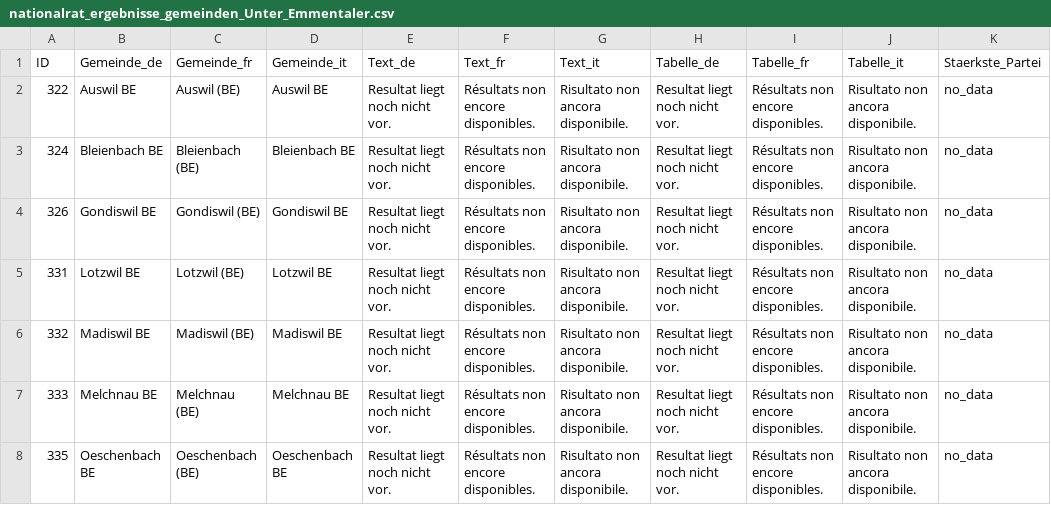
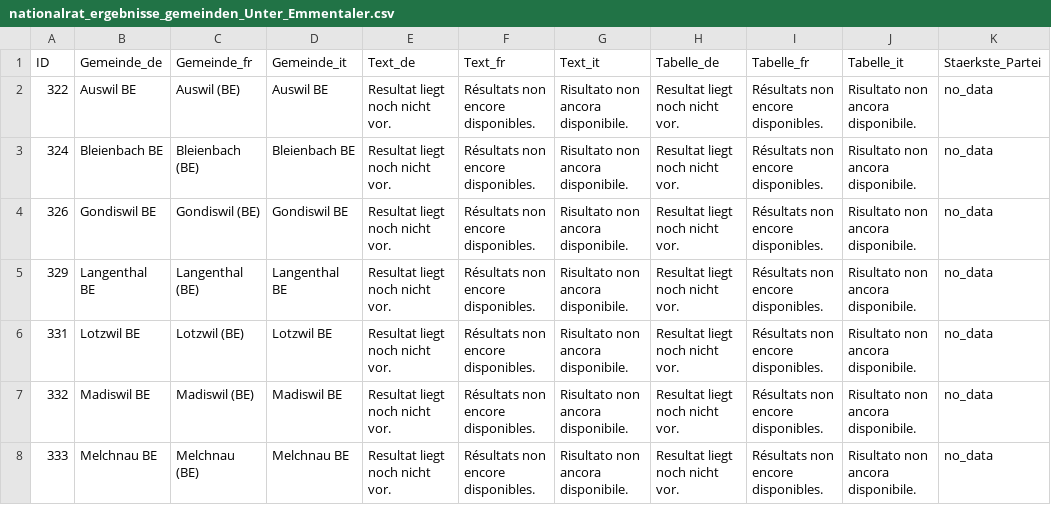
Before and after one commit to awp-finanznachrichten/sda_eidgenoessische_wahlen_datafeed, a CSV file: Output_Regions/nationalrat_ergebnisse_gemeinden_Unter_Emmentaler.csv, drawn as a sheet; only a part is shown; the shorter side is filled out with more unchanged rows.

```diff
--- a/Output_Regions/nationalrat_ergebnisse_gemeinden_Unter_Emmentaler.csv
+++ b/Output_Regions/nationalrat_ergebnisse_gemeinden_Unter_Emmentaler.csv
@@ -4,2 +4,3 @@
 326,"Gondiswil BE","Gondiswil (BE)","Gondiswil BE","Resultat liegt noch nicht vor.","Résultats non encore disponibles.","Risultato non ancora disponibile.","Resultat liegt noch nicht vor.","Résultats non encore disponibles.","Risultato non ancora disponibile.","no_data"
+329,"Langenthal BE","Langenthal (BE)","Langenthal BE","Resultat liegt noch nicht vor.","Résultats non encore disponibles.","Risultato non ancora disponibile.","Resultat liegt noch nicht vor.","Résultats non encore disponibles.","Risultato non ancora disponibile.","no_data"
 331,"Lotzwil BE","Lotzwil (BE)","Lotzwil BE","Resultat liegt noch nicht vor.","Résultats non encore disponibles.","Risultato non ancora disponibile.","Resultat liegt noch nicht vor.","Résultats non encore disponibles.","Risultato non ancora disponibile.","no_data"
```
Also changed, not shown: 1 other file.
